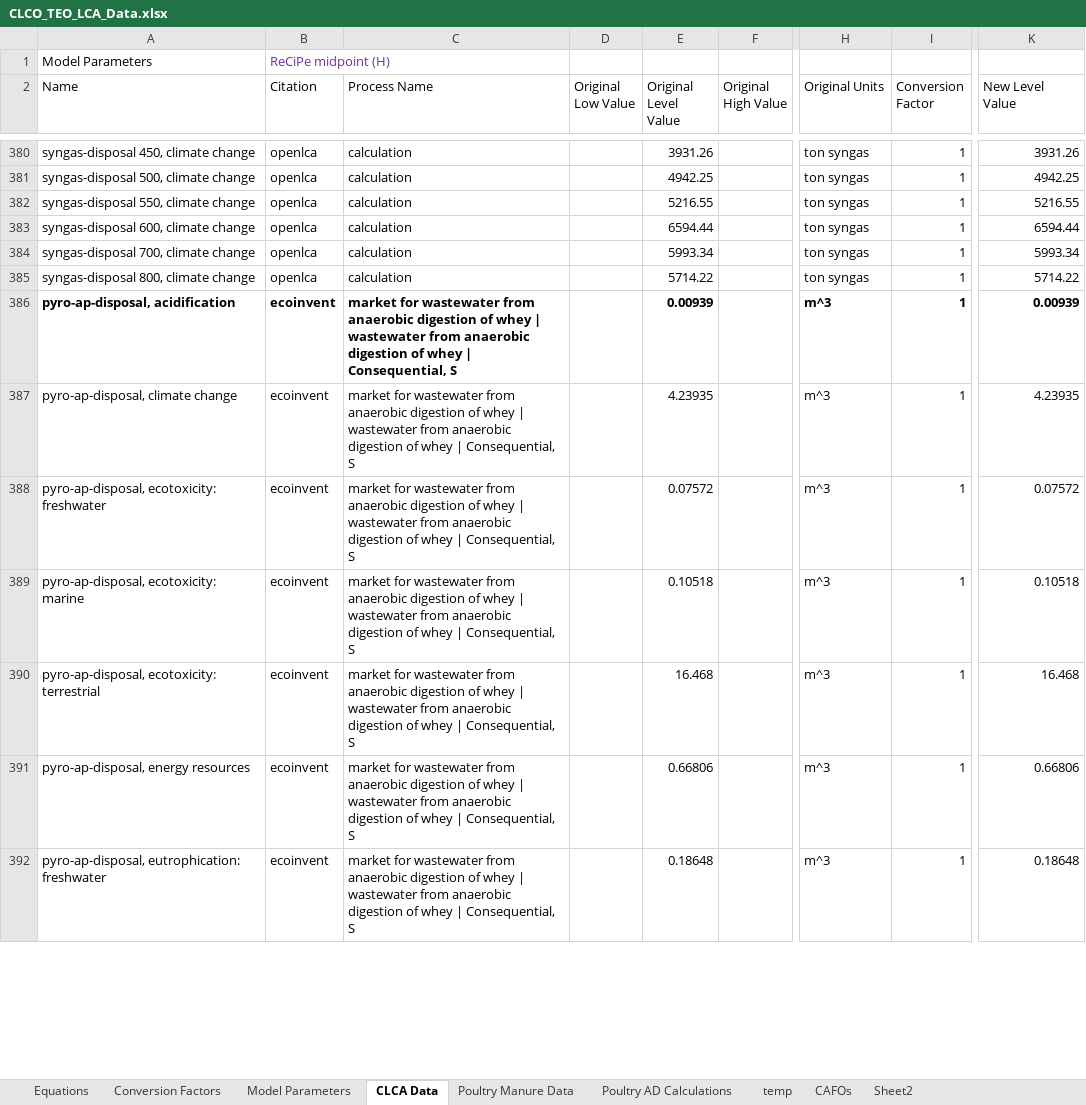
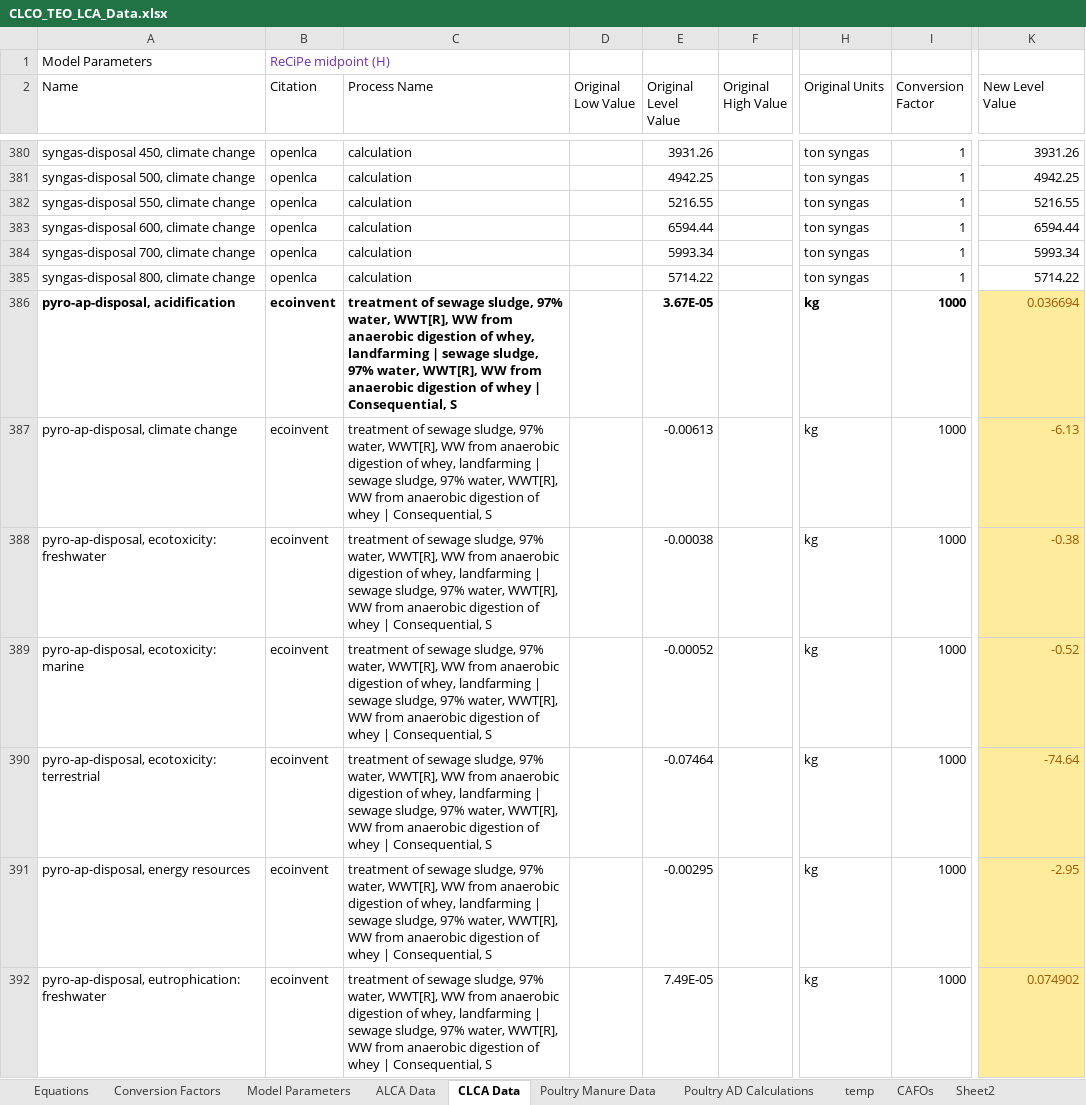
Before and after one commit to PEESEgroup/poultry-CLCO, an Excel workbook: data/data analysis/CLCO_TEO_LCA_Data.xlsx, sheet CLCA Data, drawn as a sheet; only a part is shown, gaps mark what is left out; values as stored, in another font and other column widths than the file's, no borders; the diff covers the shown part only; the diff names each change by its address in the sheet, - before the commit and + after, or states it on an @@ line.

Commit message:
fixed some data issues for CLCA

```diff
--- a/data/data analysis/CLCO_TEO_LCA_Data.xlsx (sheet CLCA Data)
+++ b/data/data analysis/CLCO_TEO_LCA_Data.xlsx (sheet CLCA Data)
+sheet tab: ALCA Data
-C386:C392 (Process Name): market for wastewater from anaerobic digestion of whey | wastewater from anaerobic…
+C386:C392 (Process Name): treatment of sewage sludge, 97% water, WWT[R], WW from anaerobic digestion of whey, landfarming | sewage sludge, 97% water, WWT[R], WW from anaerobic…
-E386 (Original Level Value): 0.00939
+E386 (Original Level Value): 3.67E-05
-H386:H392 (Original Units): m^3
+H386:H392 (Original Units): kg
-I386:I392 (Conversion Factor): 1
+I386:I392 (Conversion Factor): 1000
-K386 (New Level Value): 0.00939
+K386 (New Level Value): 0.036694
@@ K386:K392 fill: none → #FFEB9C, text colour: black → #9C5700 @@
-K386 bold: on
+K386 bold: off
-E387 (Original Level Value): 4.23935
+E387 (Original Level Value): -0.00613
-K387 (New Level Value): 4.23935
+K387 (New Level Value): -6.13
-E388 (Original Level Value): 0.07572
+E388 (Original Level Value): -0.00038
-K388 (New Level Value): 0.07572
+K388 (New Level Value): -0.38
-E389 (Original Level Value): 0.10518
+E389 (Original Level Value): -0.00052
-K389 (New Level Value): 0.10518
+K389 (New Level Value): -0.52
-E390 (Original Level Value): 16.468
+E390 (Original Level Value): -0.07464
-K390 (New Level Value): 16.468
+K390 (New Level Value): -74.64
-E391 (Original Level Value): 0.66806
+E391 (Original Level Value): -0.00295
-K391 (New Level Value): 0.66806
+K391 (New Level Value): -2.95
-E392 (Original Level Value): 0.18648
+E392 (Original Level Value): 7.49E-05
-K392 (New Level Value): 0.18648
+K392 (New Level Value): 0.074902
```
Also changed, not shown: 5 added rows, 271 edited cells and cell formats elsewhere in this sheet, 2 other files.
